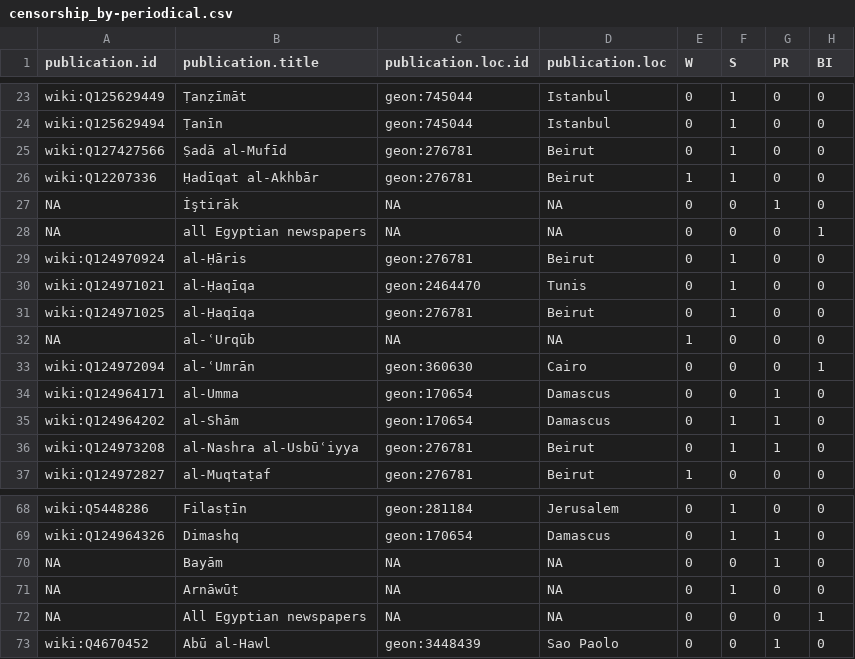
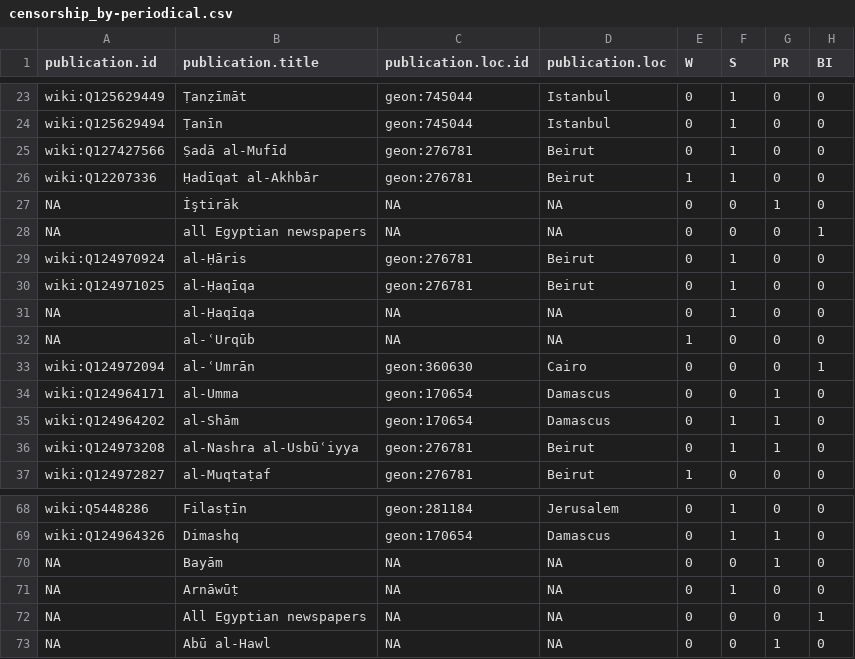
Before and after one commit to tillgrallert/s50b61ac4, a CSV file: data/censorship_by-periodical.csv, drawn as a sheet; only a part is shown, gaps mark what is left out.

```diff
--- a/data/censorship_by-periodical.csv
+++ b/data/censorship_by-periodical.csv
@@ -29,4 +29,4 @@ NA,"all Egyptian newspapers",NA,NA,0,0,0,1
 "wiki:Q124970924","al-Ḥāris","geon:276781","Beirut",0,1,0,0
-"wiki:Q124971021","al-Ḥaqīqa","geon:2464470","Tunis",0,1,0,0
 "wiki:Q124971025","al-Ḥaqīqa","geon:276781","Beirut",0,1,0,0
+NA,"al-Ḥaqīqa",NA,NA,0,1,0,0
 NA,"al-ʿUrqūb",NA,NA,1,0,0,0
@@ -72,2 +72,2 @@ NA,"Arnāwūṭ",NA,NA,0,1,0,0
 NA,"All Egyptian newspapers",NA,NA,0,0,0,1
-"wiki:Q4670452","Abū al-Hawl","geon:3448439","Sao Paolo",0,0,1,0
+NA,"Abū al-Hawl",NA,NA,0,0,1,0
```
Also changed, not shown: data/censorship-levant.csv, data/censorship-levant_processed.csv, 3 other files.
